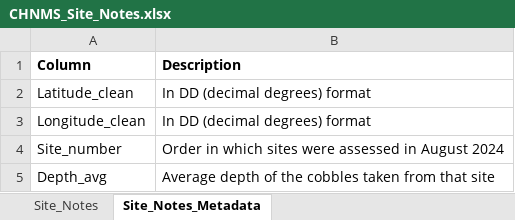
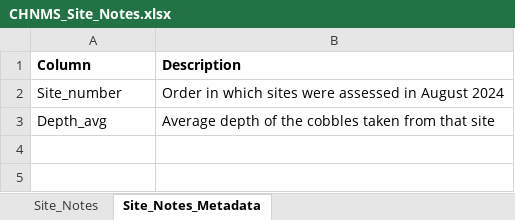
Before and after one commit to Gwendolyn-Donahue/gwen-robin, an Excel workbook: quals/CHNMS_Site_Notes.xlsx, sheet Site_Notes_Metadata, drawn as a sheet; values as stored, in another font and other column widths than the file's, no borders; charts and pictures not drawn; the diff names each change by its address in the sheet, - before the commit and + after, or states it on an @@ line.

```diff
--- a/quals/CHNMS_Site_Notes.xlsx (sheet Site_Notes_Metadata)
+++ b/quals/CHNMS_Site_Notes.xlsx (sheet Site_Notes_Metadata)
-row 2: Latitude_clean | In DD (decimal degrees) format
-row 3: Longitude_clean | In DD (decimal degrees) format
```
Also changed, not shown: sheet Site_Notes, 8 other files.
